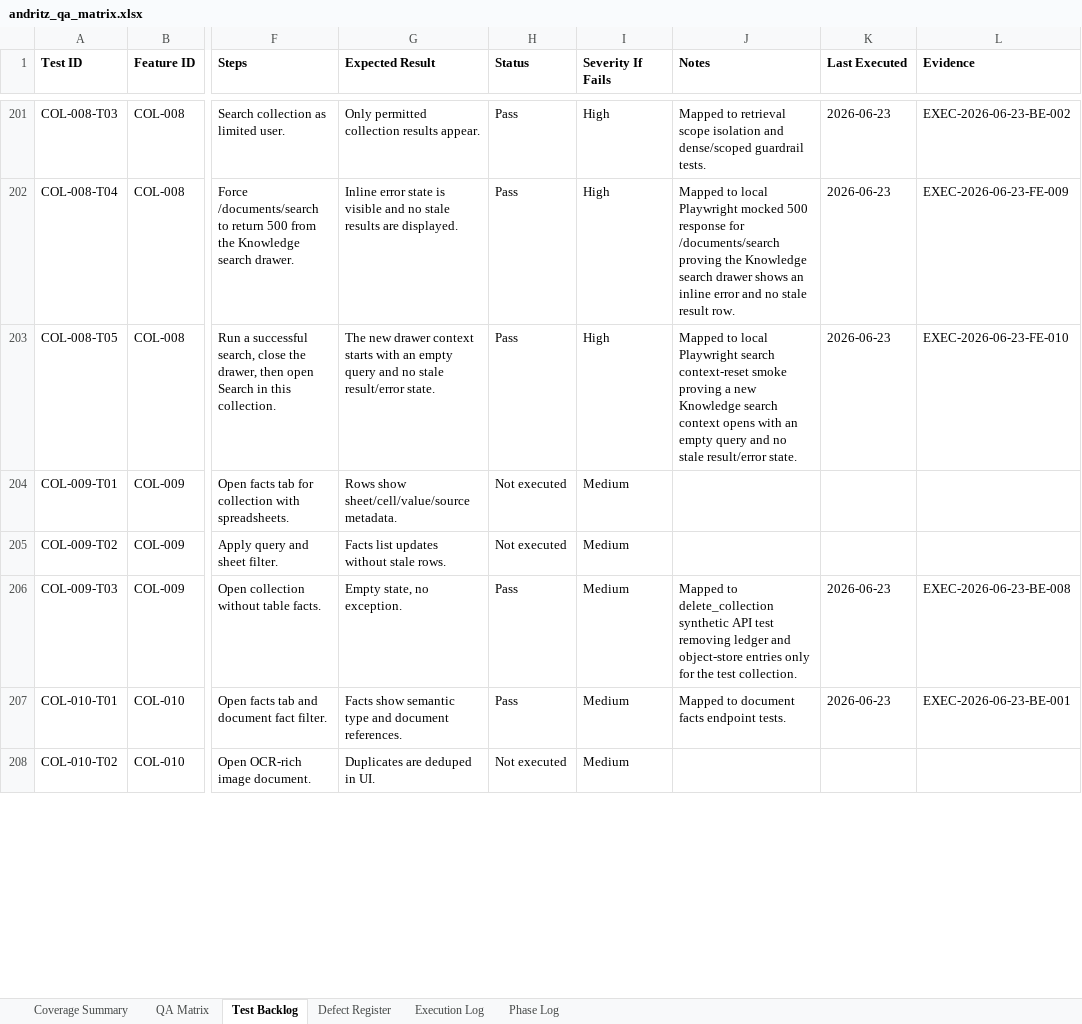
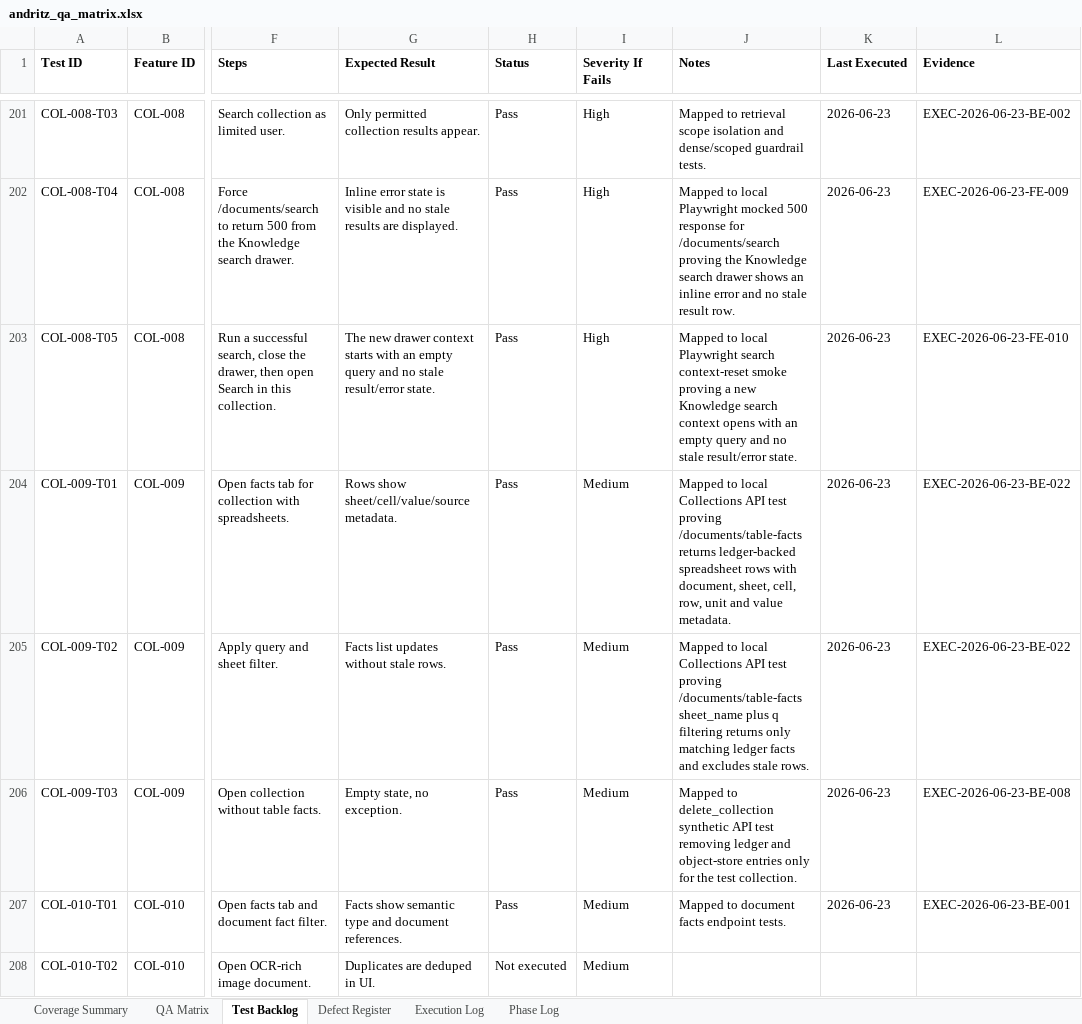
Before and after one commit to tishacian/hyusai, an Excel workbook: outputs/019edc68-andritz-qa/andritz_qa_matrix.xlsx, sheet Test Backlog, drawn as a sheet; only a part is shown, gaps mark what is left out; values as stored, in another font and other column widths than the file's, no borders; the diff covers the shown part only; the diff names each change by its address in the sheet, - before the commit and + after, or states it on an @@ line.

```diff
--- a/outputs/019edc68-andritz-qa/andritz_qa_matrix.xlsx (sheet Test Backlog)
+++ b/outputs/019edc68-andritz-qa/andritz_qa_matrix.xlsx (sheet Test Backlog)
-H204:H205 (Status): Not executed
+H204:H205 (Status): Pass
-J204 (Notes): (empty)
+J204 (Notes): Mapped to local Collections API test proving /documents/table-facts returns ledger-backed spreadsheet rows with document, sheet, cell, row, unit and value metadata.
-K204:K205 (Last Executed): (empty)
+K204:K205 (Last Executed): 2026-06-23
-L204:L205 (Evidence): (empty)
+L204:L205 (Evidence): EXEC-2026-06-23-BE-022
-J205 (Notes): (empty)
+J205 (Notes): Mapped to local Collections API test proving /documents/table-facts sheet_name plus q filtering returns only matching ledger facts and excludes stale rows.
```
Also changed, not shown: 28 edited cells elsewhere in this sheet, sheet Execution Log, sheet Phase Log, sheet QA Matrix, sheet Defect Register, sheet Coverage Summary, 10 other files.
